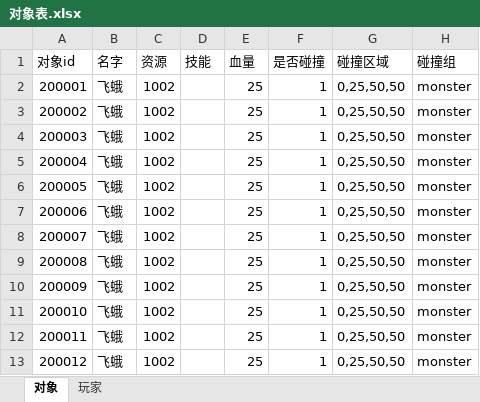
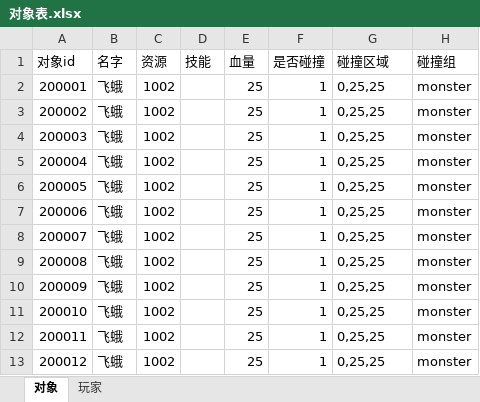
Before and after one commit to wangZJ201205/BaseGameFrame, an Excel workbook: share/data/design/对象表.xlsx, sheet 对象, drawn as a sheet; values as stored, in another font and other column widths than the file's, no borders; the diff names each change by its address in the sheet, - before the commit and + after, or states it on an @@ line.

```diff
--- a/share/data/design/对象表.xlsx (sheet 对象)
+++ b/share/data/design/对象表.xlsx (sheet 对象)
-G2:G13 (碰撞区域): 0,25,50,50
+G2:G13 (碰撞区域): 0,25,25
```
Also changed, not shown: sheet 玩家, 9 other files.
